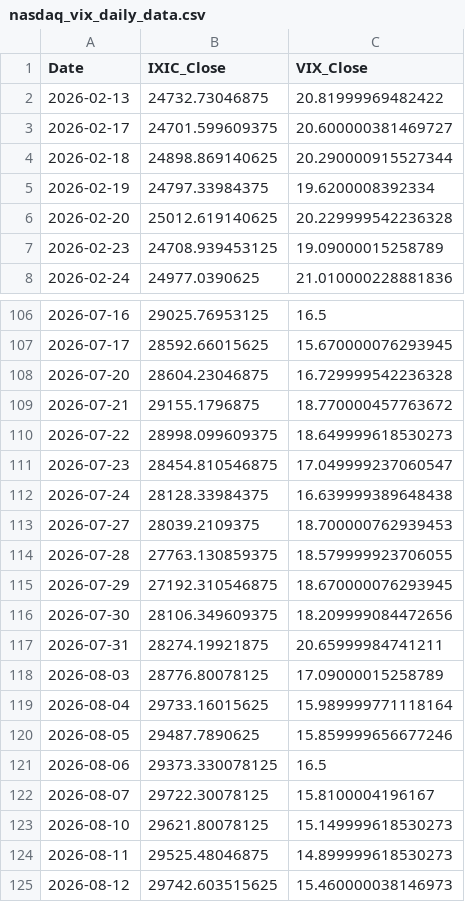
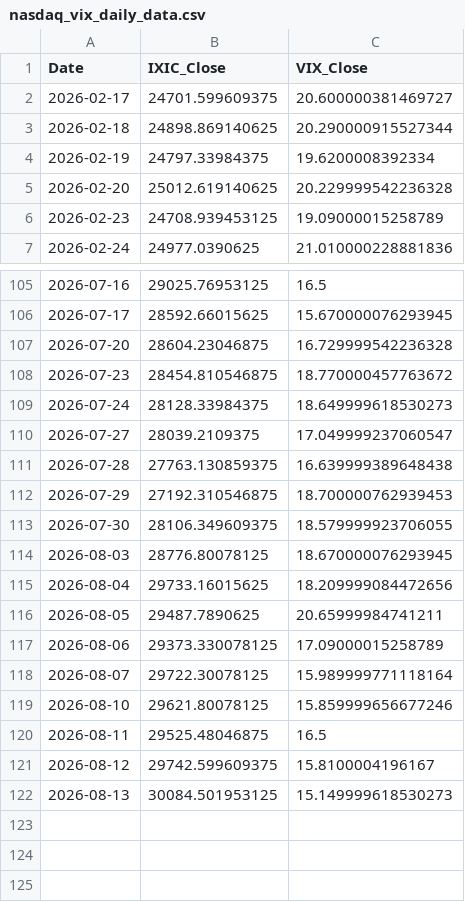
Before and after one commit to Sara4403/nasdaq_vix_daily_monitor, a CSV file: nasdaq_vix_daily_data.csv, drawn as a sheet; only a part is shown, gaps mark what is left out.

```diff
--- a/nasdaq_vix_daily_data.csv
+++ b/nasdaq_vix_daily_data.csv
@@ -1,3 +1,2 @@
 Date,IXIC_Close,VIX_Close
-2026-02-13,24732.73046875,20.81999969482422
 2026-02-17,24701.599609375,20.600000381469727
@@ -108,18 +107,16 @@
 2026-07-20,28604.23046875,16.729999542236328
-2026-07-21,29155.1796875,18.770000457763672
-2026-07-22,28998.099609375,18.649999618530273
-2026-07-23,28454.810546875,17.049999237060547
-2026-07-24,28128.33984375,16.639999389648438
-2026-07-27,28039.2109375,18.700000762939453
-2026-07-28,27763.130859375,18.579999923706055
-2026-07-29,27192.310546875,18.670000076293945
-2026-07-30,28106.349609375,18.209999084472656
-2026-07-31,28274.19921875,20.65999984741211
-2026-08-03,28776.80078125,17.09000015258789
-2026-08-04,29733.16015625,15.989999771118164
-2026-08-05,29487.7890625,15.859999656677246
-2026-08-06,29373.330078125,16.5
-2026-08-07,29722.30078125,15.8100004196167
-2026-08-10,29621.80078125,15.149999618530273
-2026-08-11,29525.48046875,14.899999618530273
-2026-08-12,29742.603515625,15.460000038146973
+2026-07-23,28454.810546875,18.770000457763672
+2026-07-24,28128.33984375,18.649999618530273
+2026-07-27,28039.2109375,17.049999237060547
+2026-07-28,27763.130859375,16.639999389648438
+2026-07-29,27192.310546875,18.700000762939453
+2026-07-30,28106.349609375,18.579999923706055
+2026-08-03,28776.80078125,18.670000076293945
+2026-08-04,29733.16015625,18.209999084472656
+2026-08-05,29487.7890625,20.65999984741211
+2026-08-06,29373.330078125,17.09000015258789
+2026-08-07,29722.30078125,15.989999771118164
+2026-08-10,29621.80078125,15.859999656677246
+2026-08-11,29525.48046875,16.5
+2026-08-12,29742.599609375,15.8100004196167
+2026-08-13,30084.501953125,15.149999618530273
```
Also changed, not shown: nasdaq_vix_monitor_summary.csv, 1 other file.
